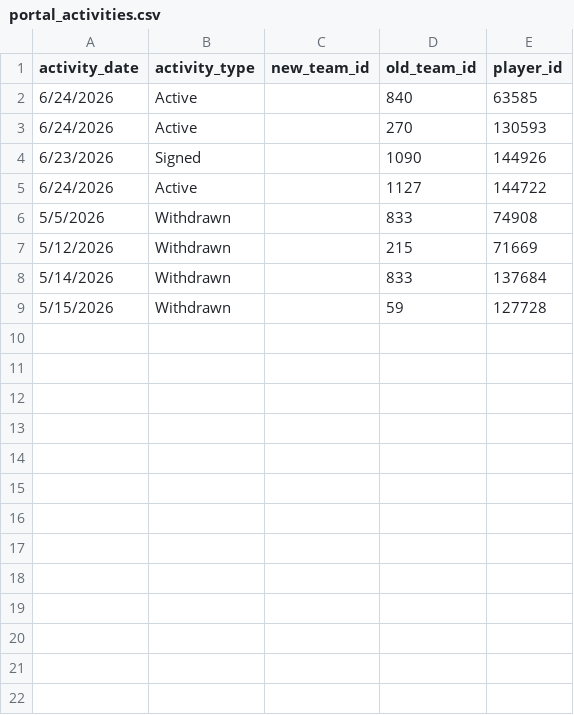
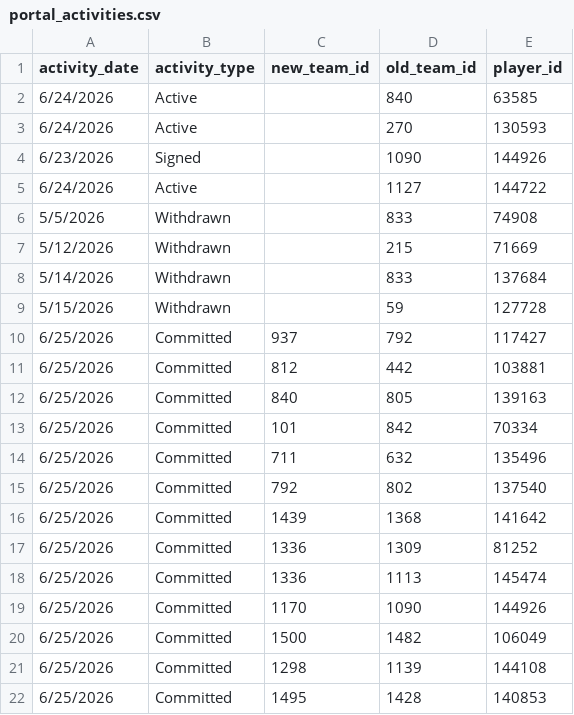
Before and after one commit to JasonR64A/chart-builder, a CSV file: data/portal_activities.csv, drawn as a sheet; the diff names each change by its address in the sheet, - before the commit and + after, or states it on an @@ line.

Commit message:
Daily data update 2026-06-25

```diff
--- a/data/portal_activities.csv
+++ b/data/portal_activities.csv
+row 10: 6/25/2026 | Committed | 937 | 792 | 117427
+row 11: 6/25/2026 | Committed | 812 | 442 | 103881
+row 12: 6/25/2026 | Committed | 840 | 805 | 139163
+row 13: 6/25/2026 | Committed | 101 | 842 | 70334
+row 14: 6/25/2026 | Committed | 711 | 632 | 135496
+row 15: 6/25/2026 | Committed | 792 | 802 | 137540
+row 16: 6/25/2026 | Committed | 1439 | 1368 | 141642
+row 17: 6/25/2026 | Committed | 1336 | 1309 | 81252
+row 18: 6/25/2026 | Committed | 1336 | 1113 | 145474
+row 19: 6/25/2026 | Committed | 1170 | 1090 | 144926
+row 20: 6/25/2026 | Committed | 1500 | 1482 | 106049
+row 21: 6/25/2026 | Committed | 1298 | 1139 | 144108
+row 22: 6/25/2026 | Committed | 1495 | 1428 | 140853
```
Also changed, not shown: data/portal/softball_matched.csv, data/portal_archive/softball_full_archive.csv, 10 other files.
